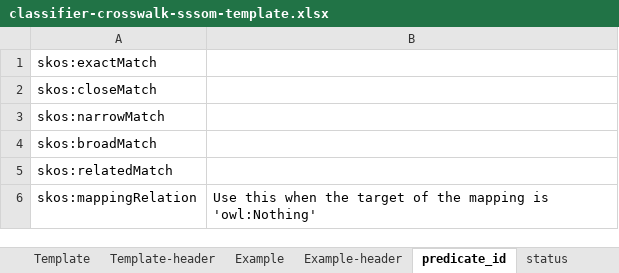
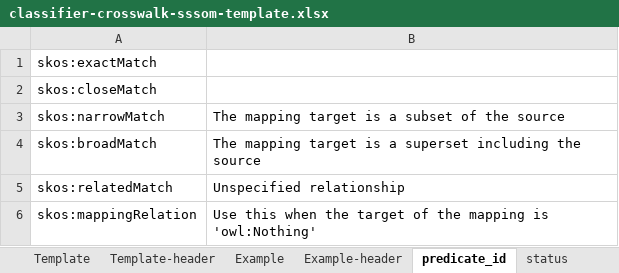
Before and after one commit to CSIRO-enviro-informatics/ecosystem-typology, an Excel workbook: crosswalks/templates/classifier-crosswalk-sssom-template.xlsx, sheet predicate_id, drawn as a sheet; values as stored, in another font and other column widths than the file's, no borders; the diff names each change by its address in the sheet, - before the commit and + after, or states it on an @@ line.

Commit message:
Notes on predicates

```diff
--- a/crosswalks/templates/classifier-crosswalk-sssom-template.xlsx (sheet predicate_id)
+++ b/crosswalks/templates/classifier-crosswalk-sssom-template.xlsx (sheet predicate_id)
-B3: (empty)
+B3: The mapping target is a subset of the source
-B4: (empty)
+B4: The mapping target is a superset including the source
-B5: (empty)
+B5: Unspecified relationship
```
